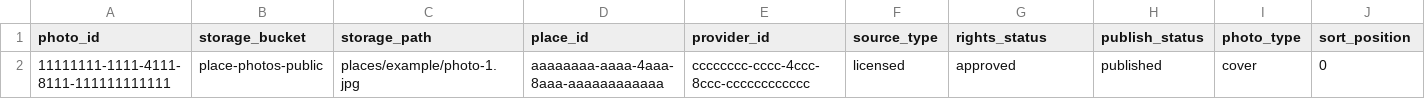
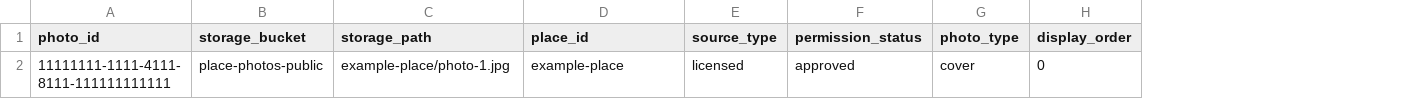
Before and after one commit to doripe2026-del/Doripe, a CSV file: docs/ops/place-photo-mapping.template.csv, drawn as a sheet; only a part is shown; removed rows and columns are numbered as before the commit, all else as after; the diff names each change by its address in the sheet, - before the commit and + after, or states it on an @@ line.

Commit message:
fix: align photo preflight with canonical schema

```diff
--- a/docs/ops/place-photo-mapping.template.csv
+++ b/docs/ops/place-photo-mapping.template.csv
-column E (provider_id), row 2: cccccccc-cccc-4ccc-8ccc-cccccccccccc
-column H (publish_status), row 2: published
-F1: rights_status
+F1: permission_status
-H1: sort_position
+H1: display_order
-C2 (storage_path): places/example/photo-1.jpg
+C2 (storage_path): example-place/photo-1.jpg
-D2 (place_id): aaaaaaaa-aaaa-4aaa-8aaa-aaaaaaaaaaaa
+D2 (place_id): example-place
```
Also changed, not shown: 7 other files.
